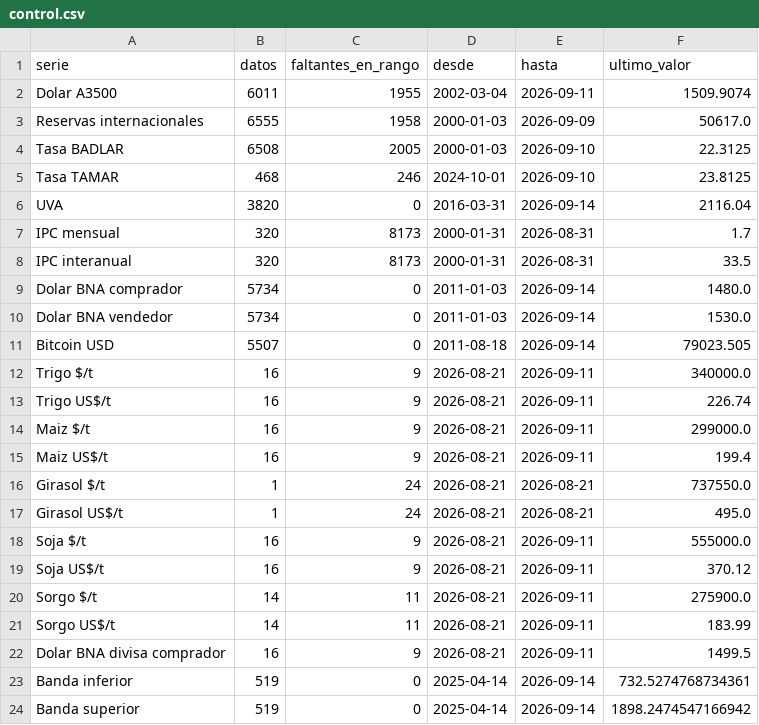
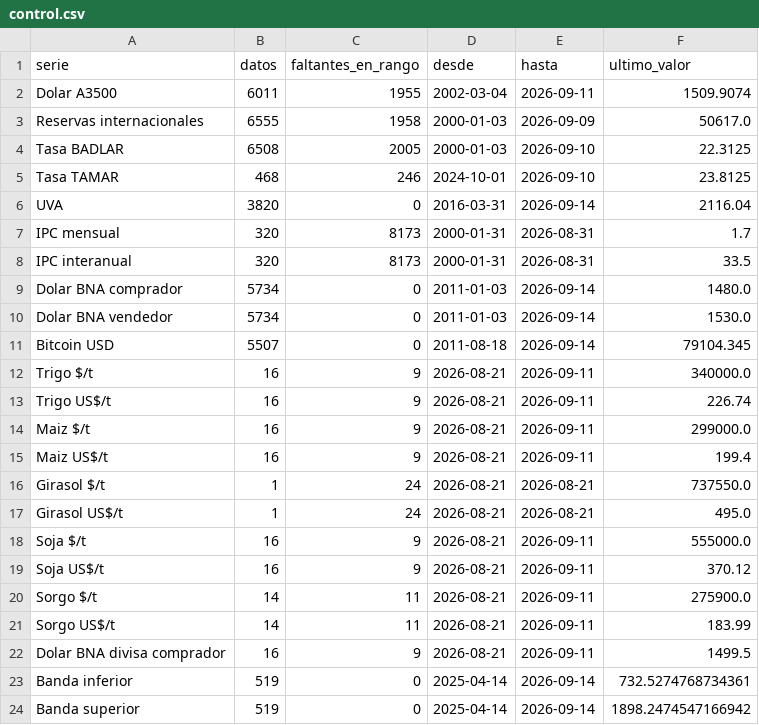
Before and after one commit to jamontedoro/panel-macro, a CSV file: datos/control.csv, drawn as a sheet.

```diff
--- a/datos/control.csv
+++ b/datos/control.csv
@@ -10,3 +10,3 @@ Dolar BNA comprador,5734,0,2011-01-03,2026-09-14,1480.0
 Dolar BNA vendedor,5734,0,2011-01-03,2026-09-14,1530.0
-Bitcoin USD,5507,0,2011-08-18,2026-09-14,79023.505
+Bitcoin USD,5507,0,2011-08-18,2026-09-14,79104.345
 Trigo $/t,16,9,2026-08-21,2026-09-11,340000.0
```
Also changed, not shown: datos/series.csv, 1 other file.
